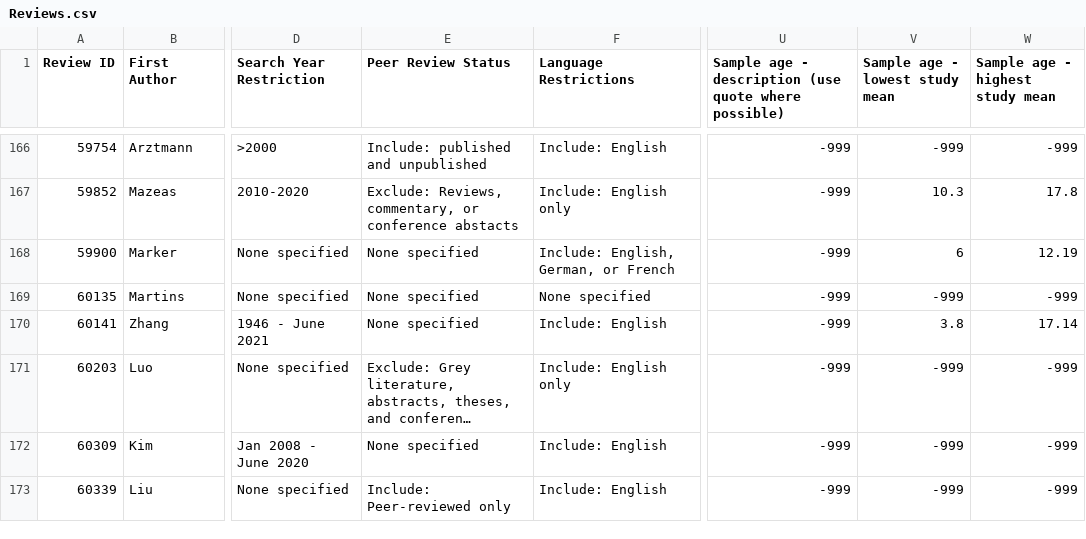
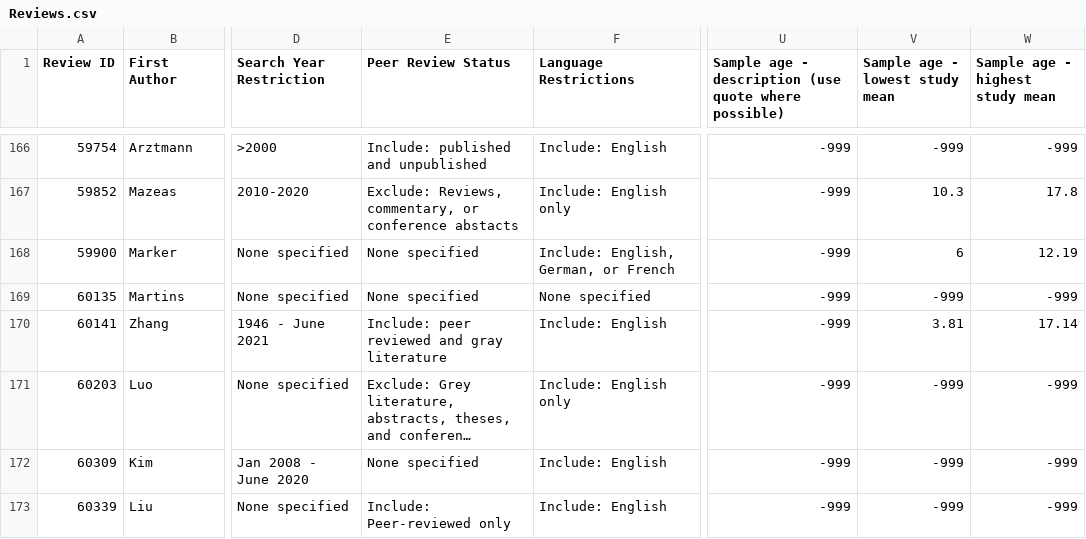
Before and after one commit to Motivation-and-Behaviour/screen_umbrella, a CSV file: data/Reviews.csv, drawn as a sheet; only a part is shown, gaps mark what is left out; long unchanged cells end in …; the diff covers the shown part only; the diff names each change by its address in the sheet, - before the commit and + after, or states it on an @@ line.

Commit message:
Update datasets

```diff
--- a/data/Reviews.csv
+++ b/data/Reviews.csv
-E170 (Peer Review Status): None specified
+E170 (Peer Review Status): Include: peer reviewed and gray literature
-V170 (Sample age - lowest study mean): 3.8
+V170 (Sample age - lowest study mean): 3.81
```
Also changed, not shown: 16 edited cells elsewhere in this file, data/Studies.csv, 1 other file.
